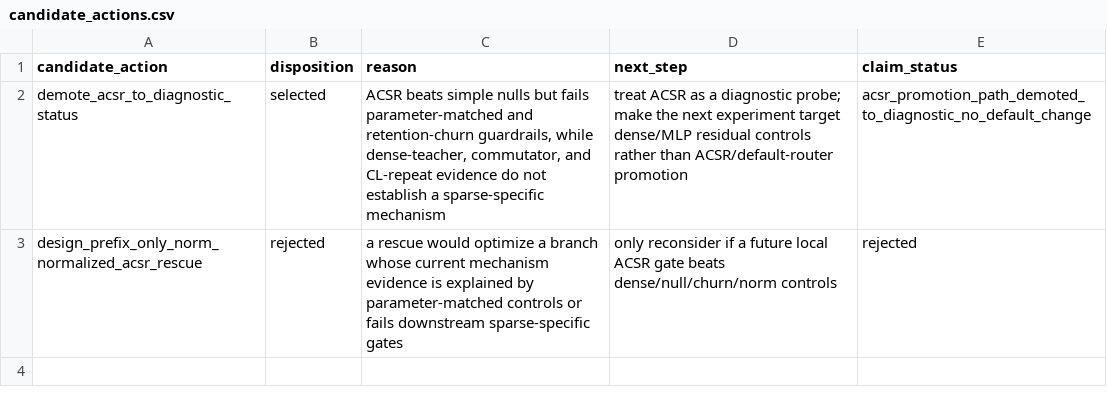
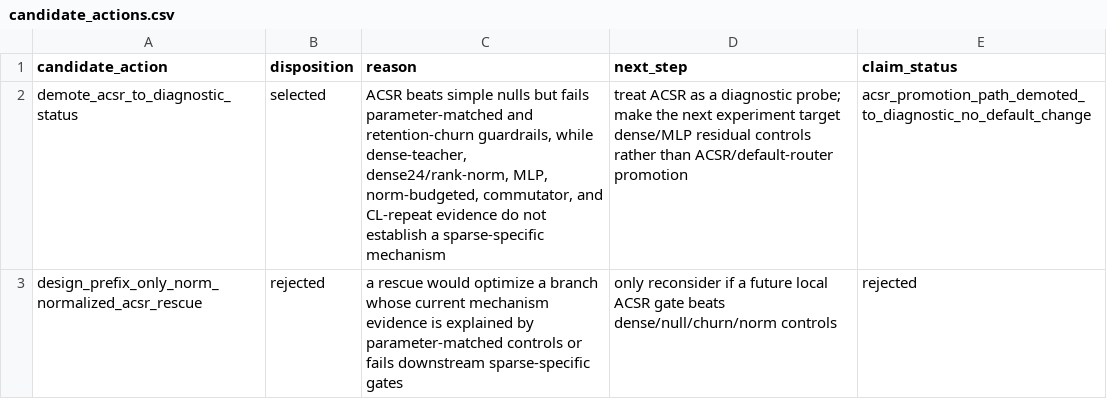
Before and after one commit to bgoertzel-sing/relaleap, a CSV file: results/reports/acsr_negative_evidence_closeout/candidate_actions.csv, drawn as a sheet.

```diff
--- a/results/reports/acsr_negative_evidence_closeout/candidate_actions.csv
+++ b/results/reports/acsr_negative_evidence_closeout/candidate_actions.csv
@@ -1,3 +1,3 @@
 candidate_action,disposition,reason,next_step,claim_status
-demote_acsr_to_diagnostic_status,selected,"ACSR beats simple nulls but fails parameter-matched and retention-churn guardrails, while dense-teacher, commutator, and CL-repeat evidence do not establish a sparse-specific mechanism",treat ACSR as a diagnostic probe; make the next experiment target dense/MLP residual controls rather than ACSR/default-router promotion,acsr_promotion_path_demoted_to_diagnostic_no_default_change
+demote_acsr_to_diagnostic_status,selected,"ACSR beats simple nulls but fails parameter-matched and retention-churn guardrails, while dense-teacher, dense24/rank-norm, MLP, norm-budgeted, commutator, and CL-repeat evidence do not establish a sparse-specific mechanism",treat ACSR as a diagnostic probe; make the next experiment target dense/MLP residual controls rather than ACSR/default-router promotion,acsr_promotion_path_demoted_to_diagnostic_no_default_change
 design_prefix_only_norm_normalized_acsr_rescue,rejected,a rescue would optimize a branch whose current mechanism evidence is explained by parameter-matched controls or fails downstream sparse-specific gates,only reconsider if a future local ACSR gate beats dense/null/churn/norm controls,rejected
```
Also changed, not shown: results/reports/acsr_negative_evidence_closeout/evidence_matrix.csv, results/reports/acsr_negative_evidence_closeout/source_rows.csv, 5 other files.
